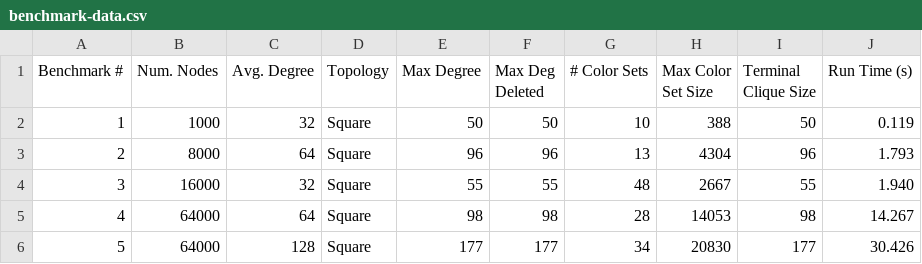
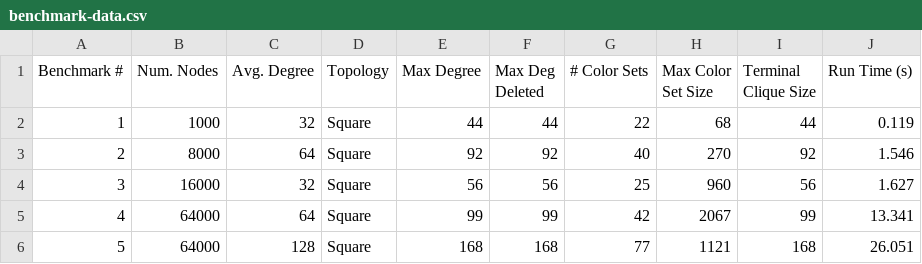
Before and after one commit to jakecarlson1/sensor-network, a CSV file: report/data/benchmark-data.csv, drawn as a sheet; only a part is shown; the diff covers the shown part only.

```diff
--- a/report/data/benchmark-data.csv
+++ b/report/data/benchmark-data.csv
@@ -1,6 +1,6 @@
 Benchmark #,Num. Nodes,Avg. Degree,Topology,Max Degree,Max Deg Deleted,# Color Sets,Max Color Set Size,Terminal Clique Size,Run Time (s)
-1,1000,32,Square,50,50,10,388,50,0.119
-2,8000,64,Square,96,96,13,4304,96,1.793
-3,16000,32,Square,55,55,48,2667,55,1.940
-4,64000,64,Square,98,98,28,14053,98,14.267
-5,64000,128,Square,177,177,34,20830,177,30.426
+1,1000,32,Square,44,44,22,68,44,0.119
+2,8000,64,Square,92,92,40,270,92,1.546
+3,16000,32,Square,56,56,25,960,56,1.627
+4,64000,64,Square,99,99,42,2067,99,13.341
+5,64000,128,Square,168,168,77,1121,168,26.051
```
Also changed, not shown: 4 added rows and 21 edited cells elsewhere in this file, 5 other files.
